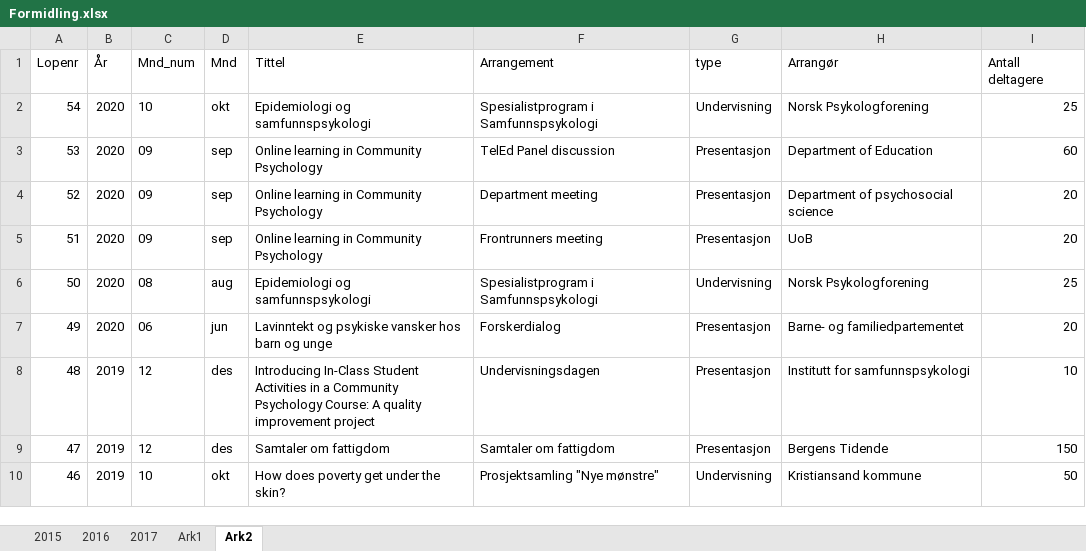
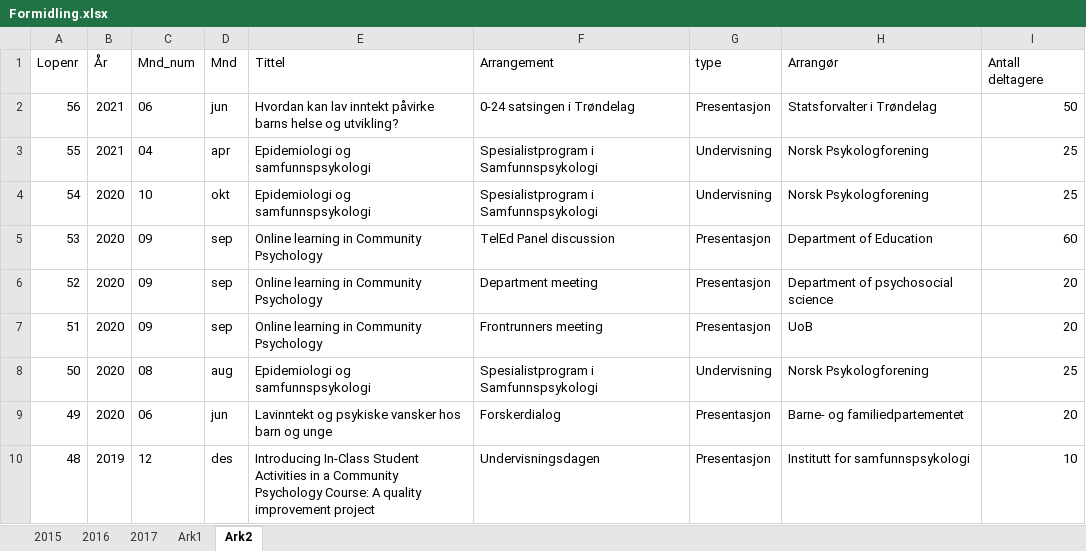
Before and after one commit to tormodb/academic_blog, an Excel workbook: static/files/Formidling.xlsx, sheet Ark2, drawn as a sheet; only a part is shown; the shorter side is filled out with more unchanged rows; values as stored, in another font and other column widths than the file's, no borders; the diff names each change by its address in the sheet, - before the commit and + after, or states it on an @@ line.

```diff
--- a/static/files/Formidling.xlsx (sheet Ark2)
+++ b/static/files/Formidling.xlsx (sheet Ark2)
+row 2: 56 | 2021 | 06 | jun | Hvordan kan lav inntekt påvirke barns helse og utvikling? | 0-24 satsingen i Trøndelag | Presentasjon | Statsforvalter i Trøndelag | 50
+row 3: 55 | 2021 | 04 | apr | Epidemiologi og samfunnspsykologi | Spesialistprogram i Samfunnspsykologi | Undervisning | Norsk Psykologforening | 25
```
Also changed, not shown: 1 other file.
